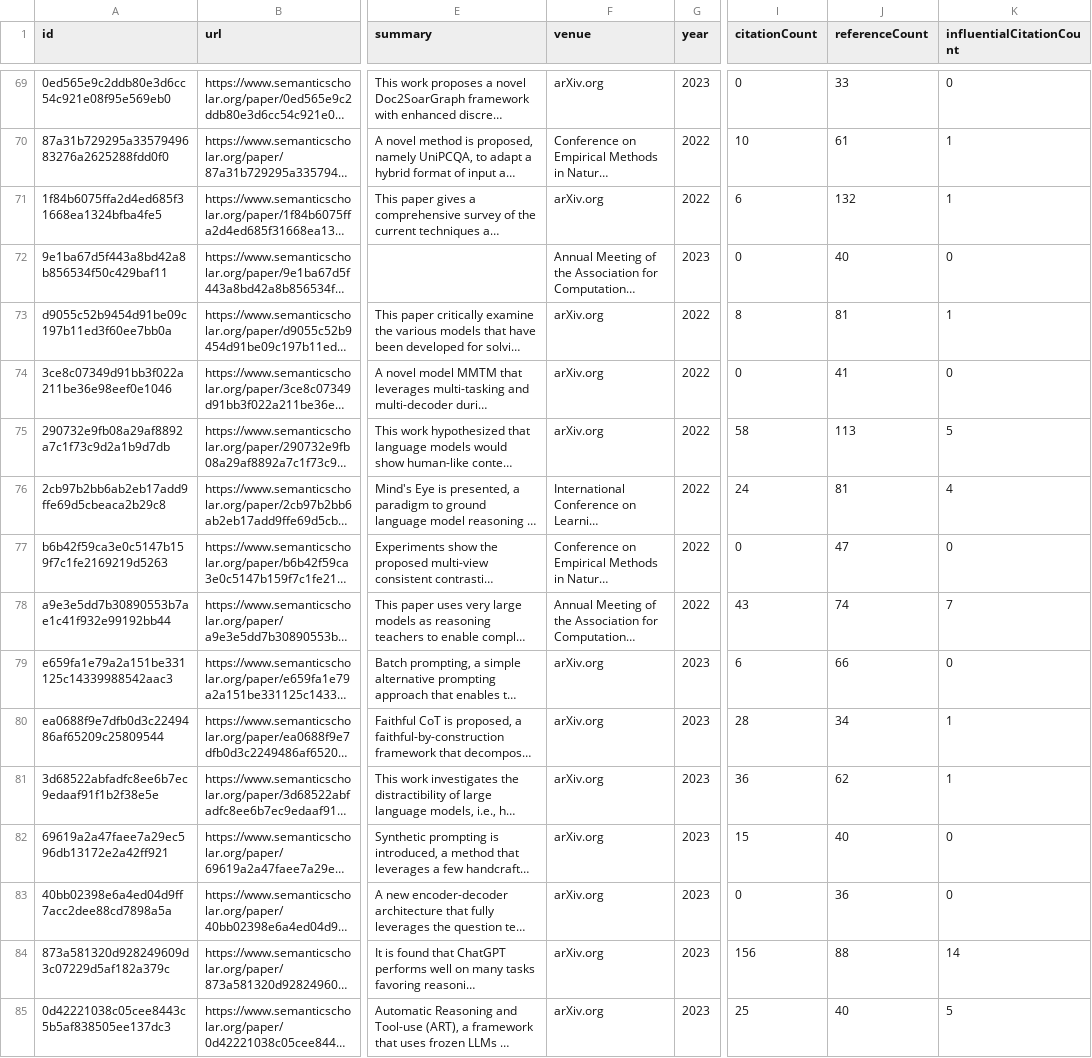
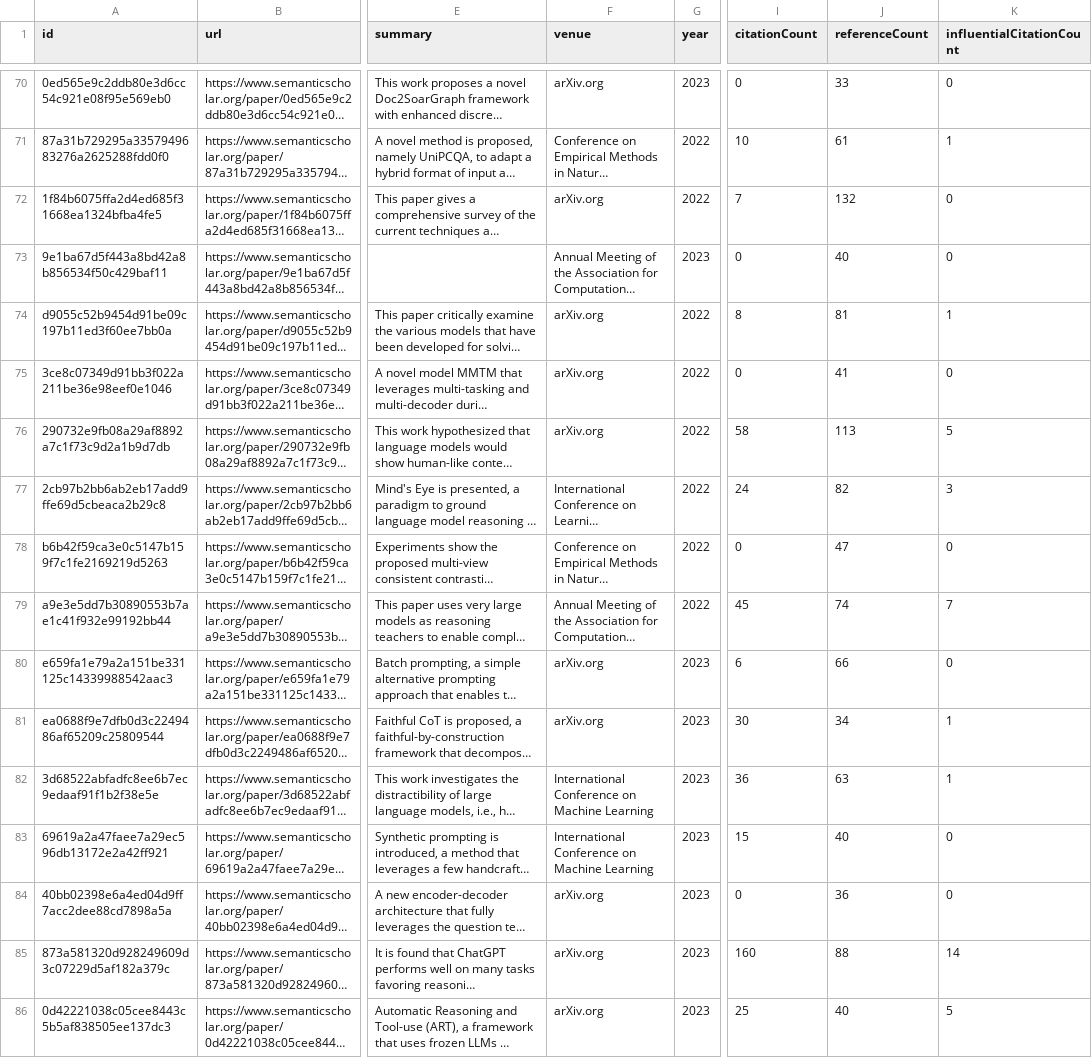
Before and after one commit to tejeramaxwell/numeracy-lit-review, a CSV file: data/candidatePapers.csv, drawn as a sheet; only a part is shown, gaps mark what is left out; long unchanged cells end in …; addresses are those after the commit; the diff covers the shown part only; the diff names each change by its address in the sheet, - before the commit and + after, or states it on an @@ line.

```diff
--- a/data/candidatePapers.csv
+++ b/data/candidatePapers.csv
-I72 (citationCount): 6
+I72 (citationCount): 7
-K72 (influentialCitationCount): 1
+K72 (influentialCitationCount): 0
-J77 (referenceCount): 81
+J77 (referenceCount): 82
-K77 (influentialCitationCount): 4
+K77 (influentialCitationCount): 3
-I79 (citationCount): 43
+I79 (citationCount): 45
-I81 (citationCount): 28
+I81 (citationCount): 30
-F82:F83 (venue): arXiv.org
+F82:F83 (venue): International Conference on Machine Learning
-J82 (referenceCount): 62
+J82 (referenceCount): 63
-I85 (citationCount): 156
+I85 (citationCount): 160
```
Also changed, not shown: 3 added rows, 3 removed rows, 1 moved row and 104 edited cells elsewhere in this file, 2 other files.
